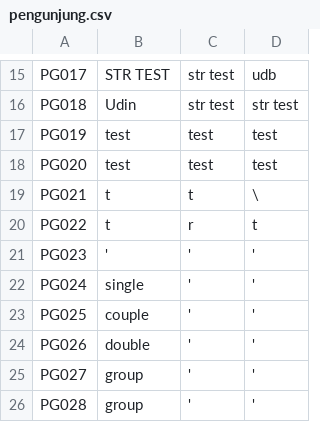
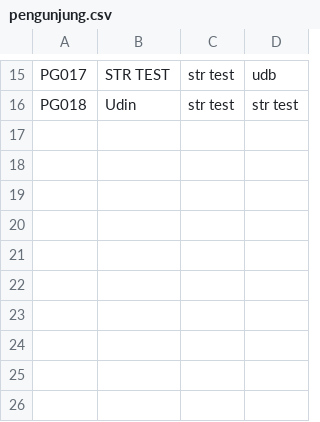
Before and after one commit to MuhammadFarid956/Mini-Project-Cafe-Workspace, a CSV file: pengunjung.csv, drawn as a sheet; only a part is shown, gaps mark what is left out.

```diff
--- a/pengunjung.csv
+++ b/pengunjung.csv
@@ -16,11 +16 @@ PG017,STR TEST,str test,udb
 PG018,Udin,str test,str test
-PG019,test,test,test
-PG020,test,test,test
-PG021,t,t,\
-PG022,t,r,t
-PG023,',','
-PG024,single,','
-PG025,couple,','
-PG026,double,','
-PG027,group,','
-PG028,group,','
```
Also changed, not shown: data_transaksi.csv, 2 other files.
